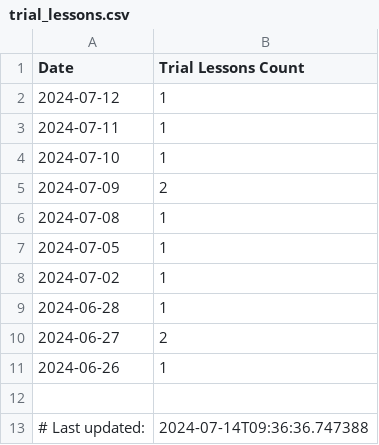
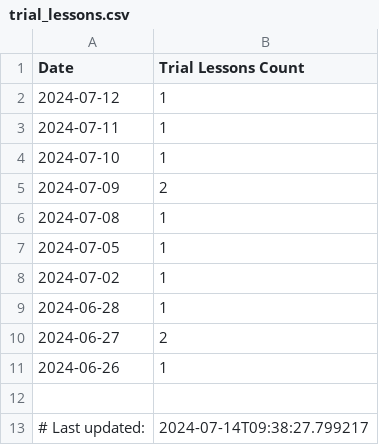
Before and after one commit to ifpfptatmc/KO_alfacrm_data, a CSV file: trial_lessons.csv, drawn as a sheet.

```diff
--- a/trial_lessons.csv
+++ b/trial_lessons.csv
@@ -12,2 +12,2 @@ Date,Trial Lessons Count
 ,
-# Last updated:,2024-07-14T09:36:36.747388
+# Last updated:,2024-07-14T09:38:27.799217
```
